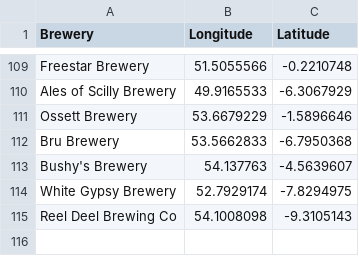
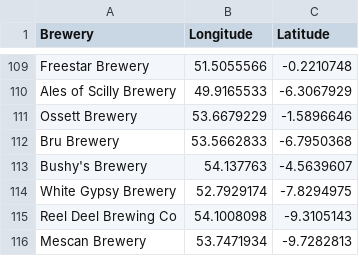
Before and after one commit to JoeBillingsley/JoeTheAverage.github.io, a CSV file: _data/wish_list_beers.csv, drawn as a sheet; only a part is shown, gaps mark what is left out.

Commit message:
Update wish_list_beers.csv

```diff
--- a/_data/wish_list_beers.csv
+++ b/_data/wish_list_beers.csv
@@ -115 +115,2 @@ White Gypsy Brewery,52.7929174,-7.8294975
 Reel Deel Brewing Co,54.1008098,-9.3105143
+Mescan Brewery,53.7471934,-9.7282813
```
